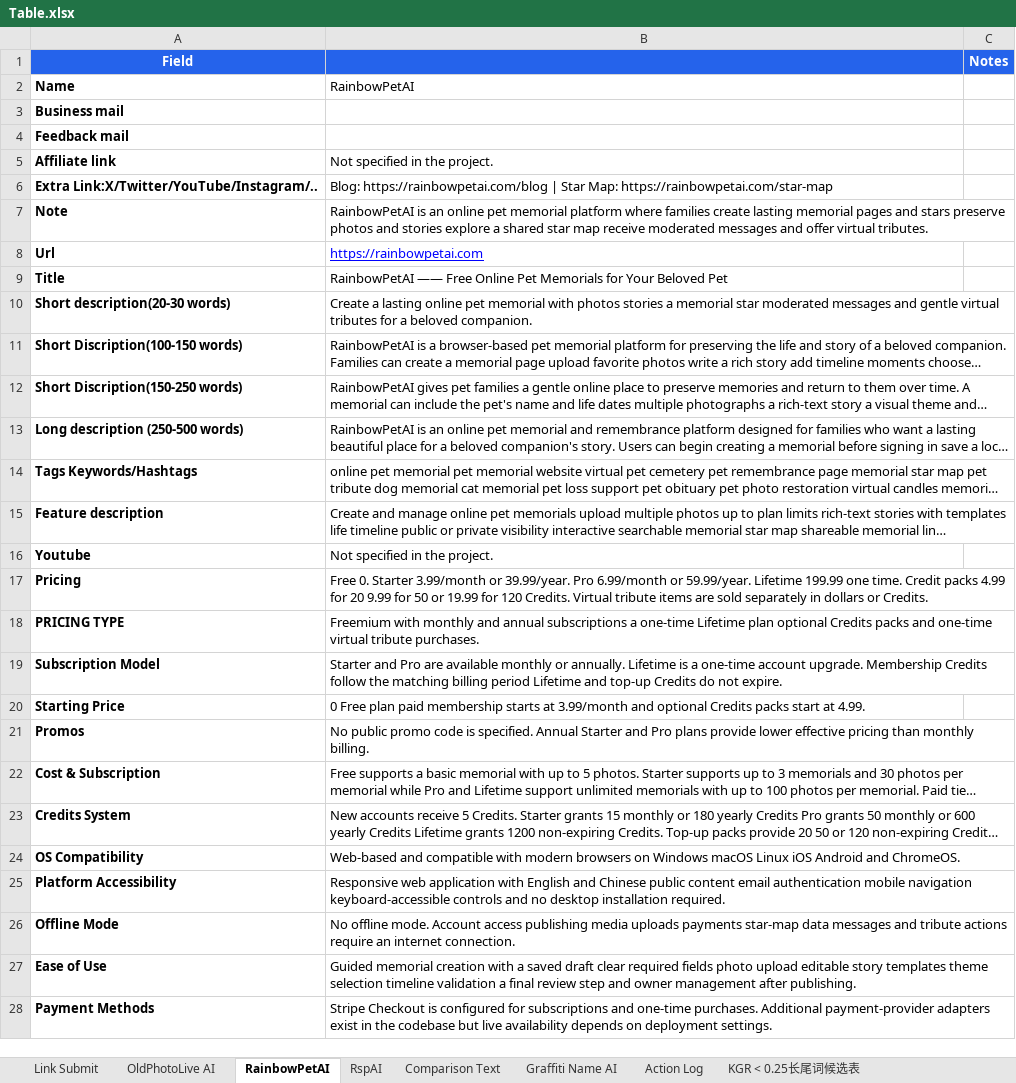
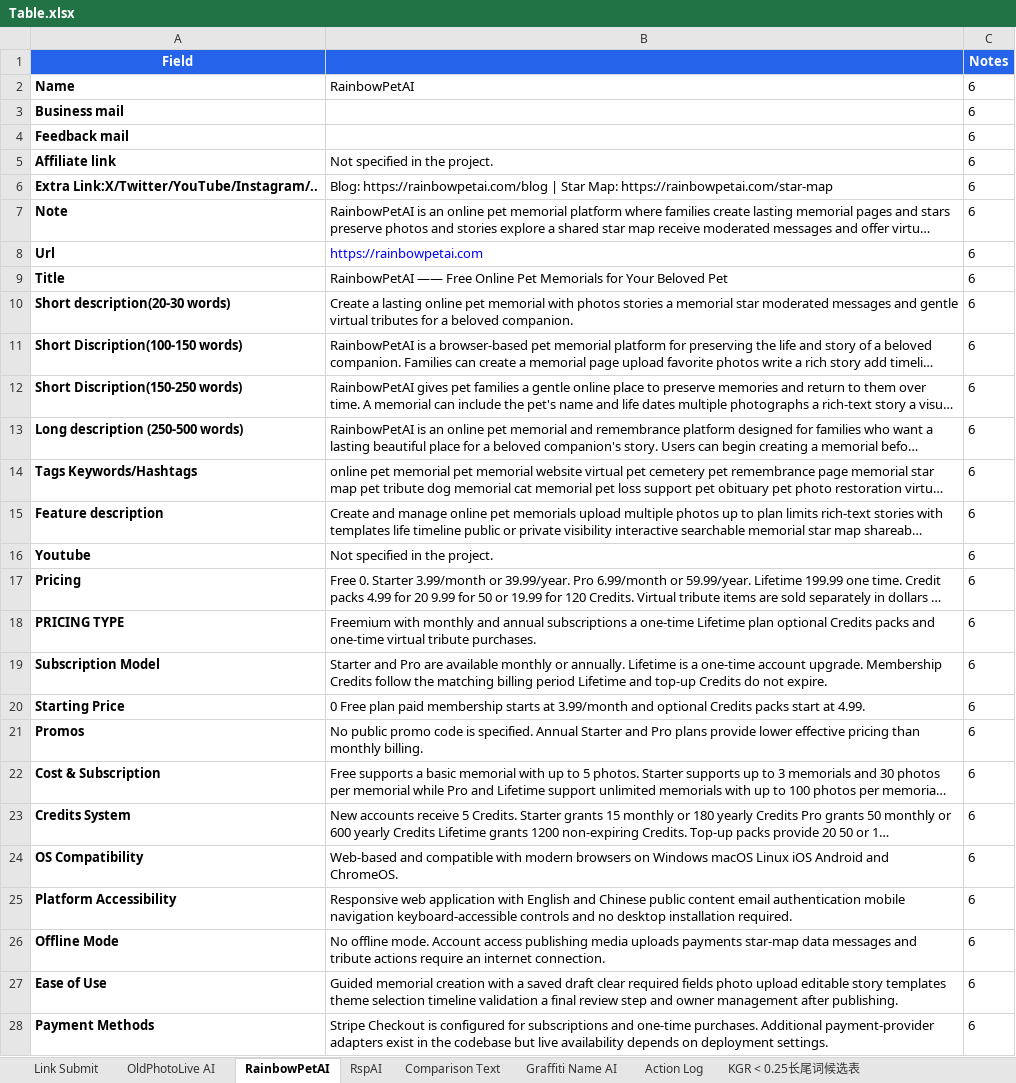
Before and after one commit to Syndred/ExternalLink, an Excel workbook: Table.xlsx, sheet RainbowPetAI, drawn as a sheet; only a part is shown; long unchanged cells end in …; values as stored, in another font and other column widths than the file's, no borders; charts and pictures not drawn; the diff covers the shown part only; the diff names each change by its address in the sheet, - before the commit and + after, or states it on an @@ line.

```diff
--- a/Table.xlsx (sheet RainbowPetAI)
+++ b/Table.xlsx (sheet RainbowPetAI)
-C2:C28 (Notes): (empty)
+C2:C28 (Notes): 6
-B8 underline: on
+B8 underline: off
```
Also changed, not shown: 10 edited cells and cell formats elsewhere in this sheet, sheet OldPhotoLive AI, sheet Graffiti Name AI, sheet Comparison Text, sheet Link Submit, sheet RspAI, charts or pictures, outputs/external-link-handoff-2026-08-02/外链提交交接表.xlsx, 9 other files.
